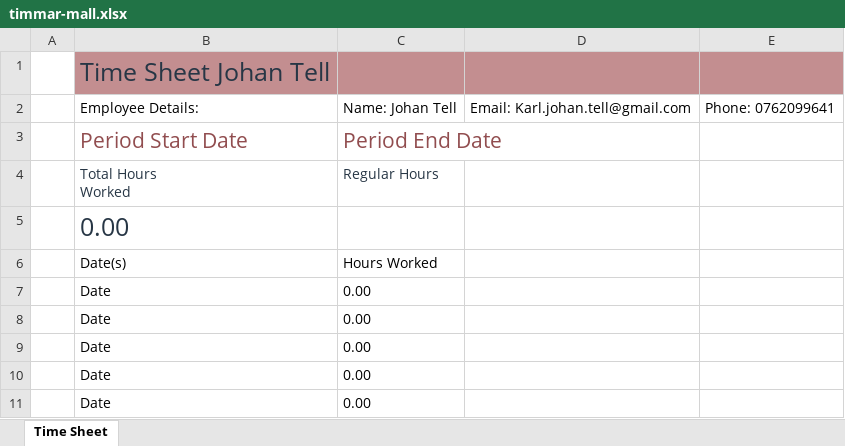
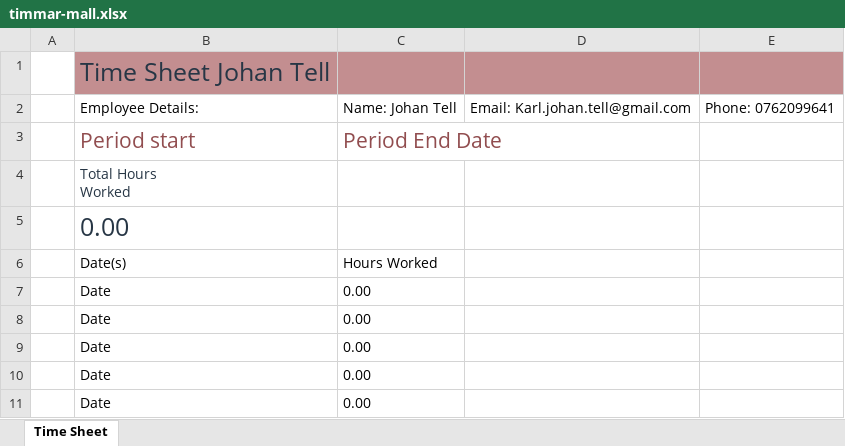
Before and after one commit to Johtli/Hello-world, an Excel workbook: timmar-mall.xlsx, sheet Time Sheet, drawn as a sheet; values as stored, in another font and other column widths than the file's, no borders; table styles not drawn; the diff names each change by its address in the sheet, - before the commit and + after, or states it on an @@ line.

```diff
--- a/timmar-mall.xlsx (sheet Time Sheet)
+++ b/timmar-mall.xlsx (sheet Time Sheet)
-B3: Period Start Date
+B3: Period start
-C4: Regular Hours
+C4: (empty)
```
Also changed, not shown: 1 other file.
